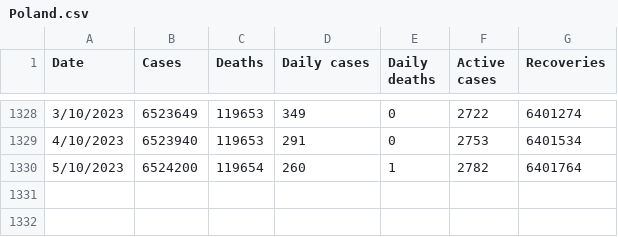
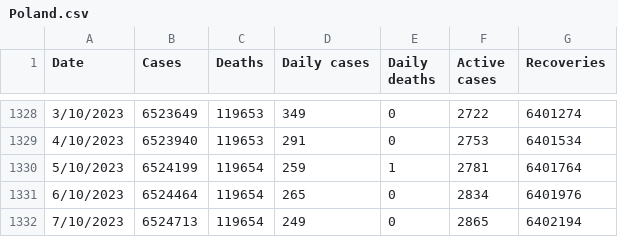
Before and after one commit to DailyCovidCases/covid19-active-cases, a CSV file: covid_19_data/Poland.csv, drawn as a sheet; only a part is shown, gaps mark what is left out.

Commit message:
Update Poland.csv

```diff
--- a/covid_19_data/Poland.csv
+++ b/covid_19_data/Poland.csv
@@ -1329,2 +1329,4 @@ Date,Cases,Deaths,Daily cases,Daily deaths,Active cases,Recoveries
 4/10/2023,6523940,119653,291,0,2753,6401534
-5/10/2023,6524200,119654,260,1,2782,6401764
+5/10/2023,6524199,119654,259,1,2781,6401764
+6/10/2023,6524464,119654,265,0,2834,6401976
+7/10/2023,6524713,119654,249,0,2865,6402194
```
